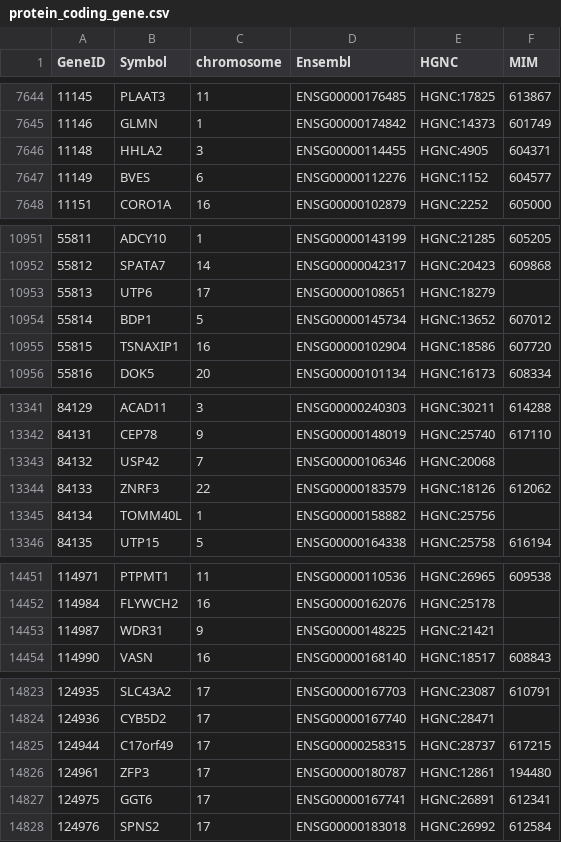
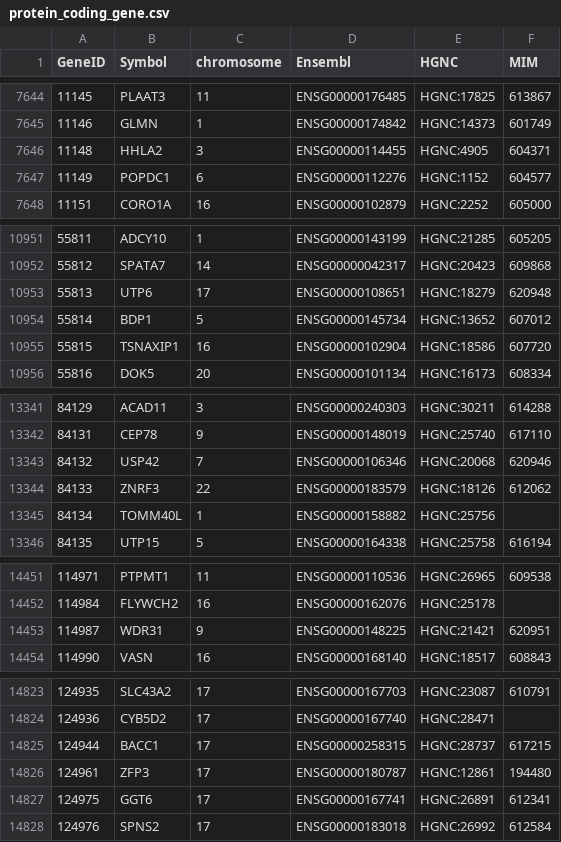
Before and after one commit to nickzren/human-gene, a CSV file: data/output/protein_coding_gene.csv, drawn as a sheet; only a part is shown, gaps mark what is left out; the diff covers the shown part only.

```diff
--- a/data/output/protein_coding_gene.csv
+++ b/data/output/protein_coding_gene.csv
@@ -7646,3 +7646,3 @@ GeneID,Symbol,chromosome,Ensembl,HGNC,MIM
 11148,HHLA2,3,ENSG00000114455,HGNC:4905,604371
-11149,BVES,6,ENSG00000112276,HGNC:1152,604577
+11149,POPDC1,6,ENSG00000112276,HGNC:1152,604577
 11151,CORO1A,16,ENSG00000102879,HGNC:2252,605000
@@ -10952,3 +10952,3 @@ GeneID,Symbol,chromosome,Ensembl,HGNC,MIM
 55812,SPATA7,14,ENSG00000042317,HGNC:20423,609868
-55813,UTP6,17,ENSG00000108651,HGNC:18279,
+55813,UTP6,17,ENSG00000108651,HGNC:18279,620948
 55814,BDP1,5,ENSG00000145734,HGNC:13652,607012
@@ -13342,3 +13342,3 @@ GeneID,Symbol,chromosome,Ensembl,HGNC,MIM
 84131,CEP78,9,ENSG00000148019,HGNC:25740,617110
-84132,USP42,7,ENSG00000106346,HGNC:20068,
+84132,USP42,7,ENSG00000106346,HGNC:20068,620946
 84133,ZNRF3,22,ENSG00000183579,HGNC:18126,612062
@@ -14452,3 +14452,3 @@ GeneID,Symbol,chromosome,Ensembl,HGNC,MIM
 114984,FLYWCH2,16,ENSG00000162076,HGNC:25178,
-114987,WDR31,9,ENSG00000148225,HGNC:21421,
+114987,WDR31,9,ENSG00000148225,HGNC:21421,620951
 114990,VASN,16,ENSG00000168140,HGNC:18517,608843
@@ -14824,3 +14824,3 @@ GeneID,Symbol,chromosome,Ensembl,HGNC,MIM
 124936,CYB5D2,17,ENSG00000167740,HGNC:28471,
-124944,C17orf49,17,ENSG00000258315,HGNC:28737,617215
+124944,BACC1,17,ENSG00000258315,HGNC:28737,617215
 124961,ZFP3,17,ENSG00000180787,HGNC:12861,194480
```
Also changed, not shown: 9 edited cells elsewhere in this file, 1 other file.
